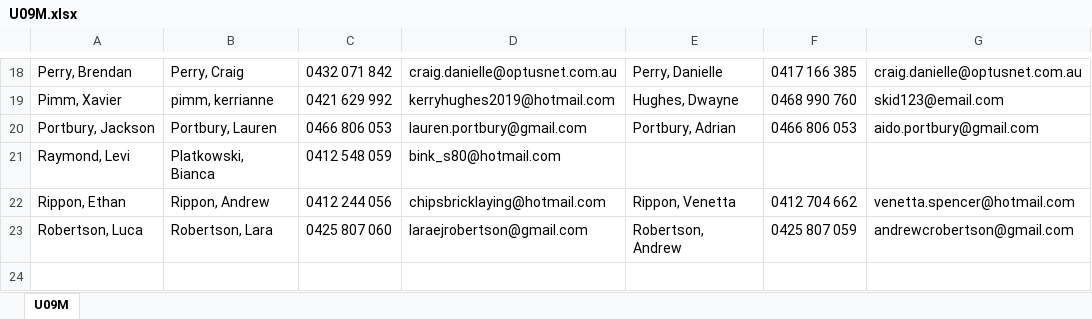
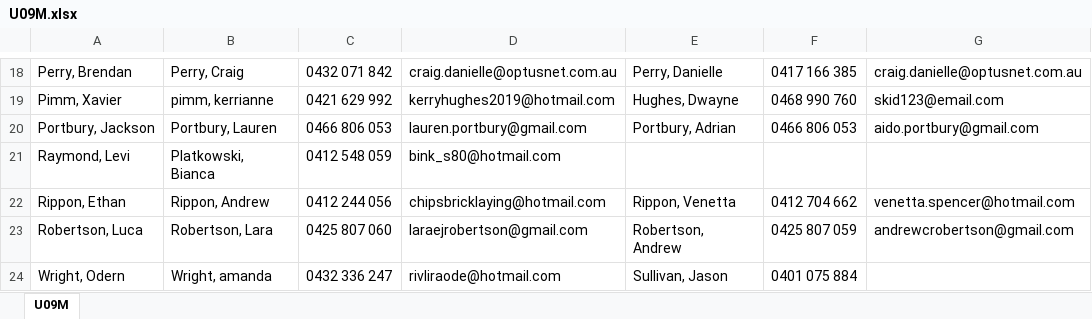
Before and after one commit to andrewcrobertson/bjfc, an Excel workbook: static/contact/U09M.xlsx, sheet U09M, drawn as a sheet; only a part is shown, gaps mark what is left out; values as stored, in another font and other column widths than the file's, no borders; the diff names each change by its address in the sheet, - before the commit and + after, or states it on an @@ line.

```diff
--- a/static/contact/U09M.xlsx (sheet U09M)
+++ b/static/contact/U09M.xlsx (sheet U09M)
+row 24: Wright, Odern | Wright, amanda | 0432 336 247 | rivliraode@hotmail.com | Sullivan, Jason | 0401 075 884
```
Also changed, not shown: static/contact/U16G.xlsx, 21 other files.
